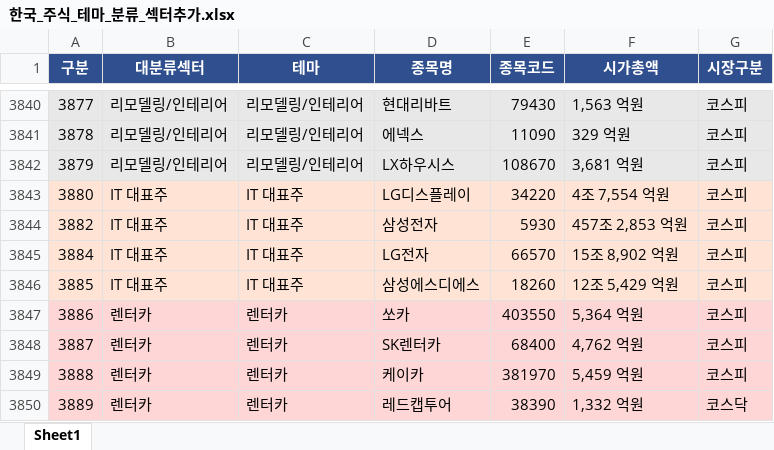
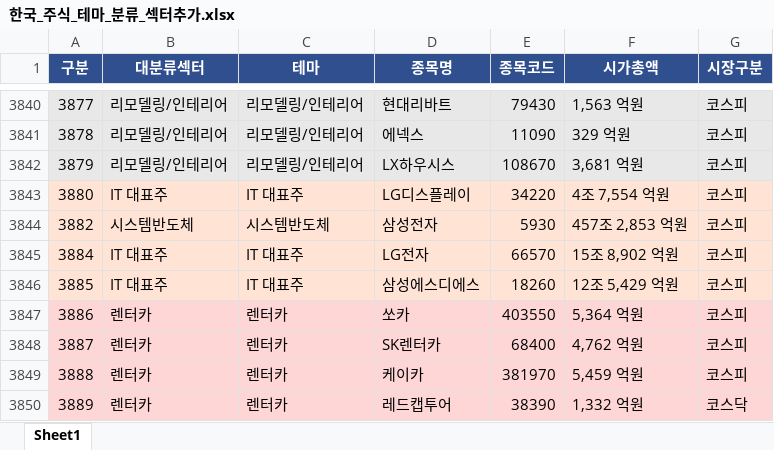
Before and after one commit to newrion-maker/krx-dashboard, an Excel workbook: 한국_주식_테마_분류_섹터추가.xlsx, sheet Sheet1, drawn as a sheet; only a part is shown, gaps mark what is left out; values as stored, in another font and other column widths than the file's, no borders; the diff names each change by its address in the sheet, - before the commit and + after, or states it on an @@ line.

Commit message:
deploy: update market data and theme classification

```diff
--- a/한국_주식_테마_분류_섹터추가.xlsx (sheet Sheet1)
+++ b/한국_주식_테마_분류_섹터추가.xlsx (sheet Sheet1)
-B3844 (대분류섹터): IT 대표주
+B3844 (대분류섹터): 시스템반도체
-C3844 (테마): IT 대표주
+C3844 (테마): 시스템반도체
```
Also changed, not shown: 3 other files.
